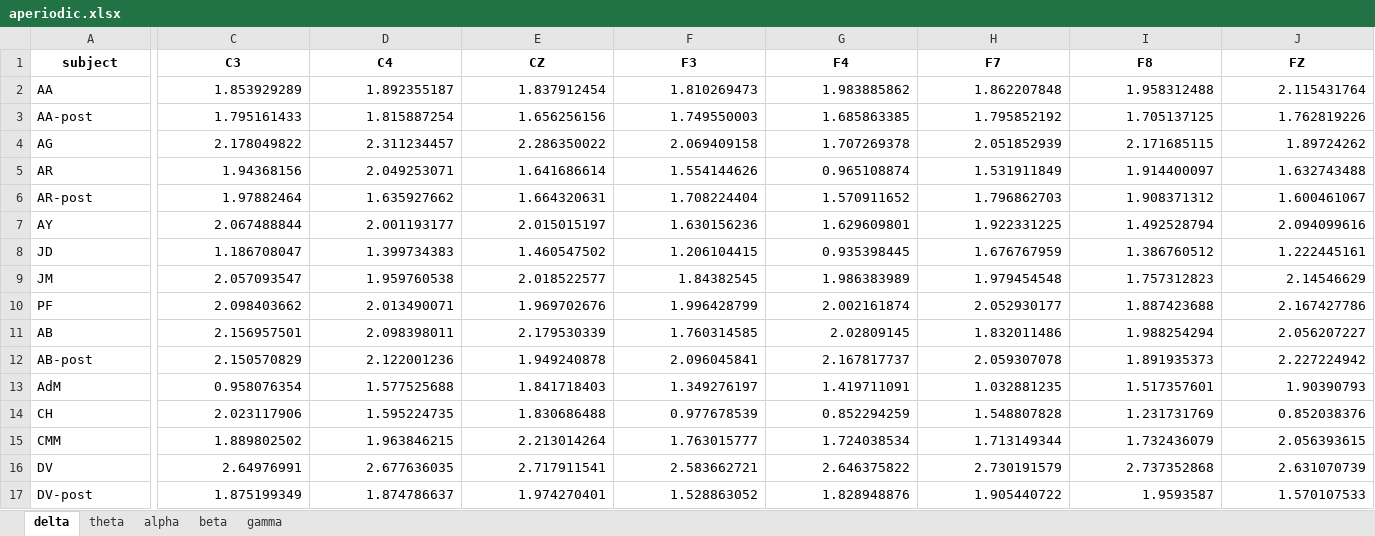
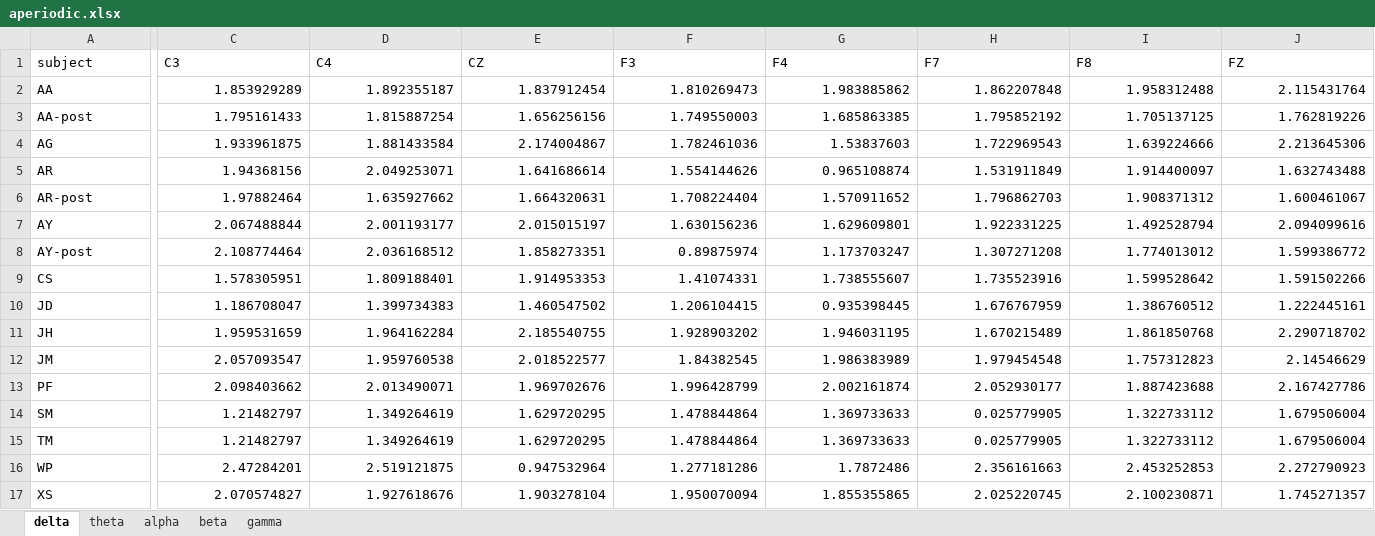
Before and after one commit to astraiium/eeg-viz, an Excel workbook: data/aperiodic.xlsx, sheet delta, drawn as a sheet; only a part is shown, gaps mark what is left out; the shorter side is filled out with more unchanged rows; values as stored, in another font and other column widths than the file's, no borders; rows hold the shown columns only; the diff covers the shown part only; the diff names each change by its address in the sheet, - before the commit and + after, or states it on an @@ line.

```diff
--- a/data/aperiodic.xlsx (sheet delta)
+++ b/data/aperiodic.xlsx (sheet delta)
@@ A1:J1 bold: on → off, alignment: center → left @@
-C4 (C3): 2.178049822
+C4 (C3): 1.933961875
-D4 (C4): 2.311234457
+D4 (C4): 1.881433584
-E4 (CZ): 2.286350022
+E4 (CZ): 2.174004867
-F4 (F3): 2.069409158
+F4 (F3): 1.782461036
-G4 (F4): 1.707269378
+G4 (F4): 1.53837603
-H4 (F7): 2.051852939
+H4 (F7): 1.722969543
-I4 (F8): 2.171685115
+I4 (F8): 1.639224666
-J4 (FZ): 1.89724262
+J4 (FZ): 2.213645306
+row 8: AY-post | 2.108774464 | 2.036168512 | 1.858273351 | 0.89875974 | 1.173703247 | 1.307271208 | 1.774013012 | 1.599386772
+row 9: CS | 1.578305951 | 1.809188401 | 1.914953353 | 1.41074331 | 1.738555607 | 1.735523916 | 1.599528642 | 1.591502266
+row 11: JH | 1.959531659 | 1.964162284 | 2.185540755 | 1.928903202 | 1.946031195 | 1.670215489 | 1.861850768 | 2.290718702
+row 14: SM | 1.21482797 | 1.349264619 | 1.629720295 | 1.478844864 | 1.369733633 | 0.025779905 | 1.322733112 | 1.679506004
+row 15: TM | 1.21482797 | 1.349264619 | 1.629720295 | 1.478844864 | 1.369733633 | 0.025779905 | 1.322733112 | 1.679506004
+row 16: WP | 2.47284201 | 2.519121875 | 0.947532964 | 1.277181286 | 1.7872486 | 2.356161663 | 2.453252853 | 2.272790923
+row 17: XS | 2.070574827 | 1.927618676 | 1.903278104 | 1.950070094 | 1.855355865 | 2.025220745 | 2.100230871 | 1.745271357
```
Also changed, not shown: 11 added rows, 12 edited cells and cell formats elsewhere in this sheet, sheet theta, sheet alpha, sheet beta, sheet gamma, data/coherence.xlsx, data/dai.xlsx, 12 other files.
